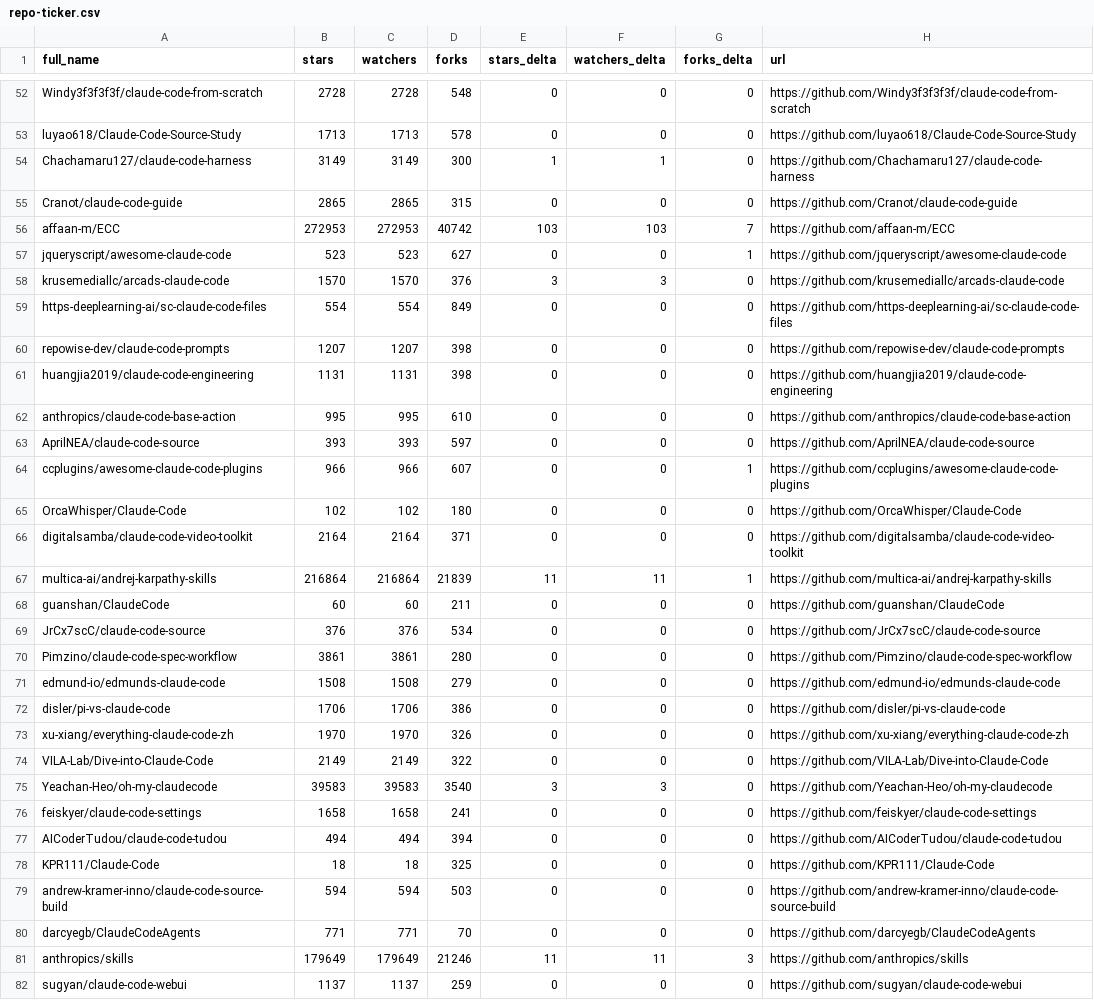
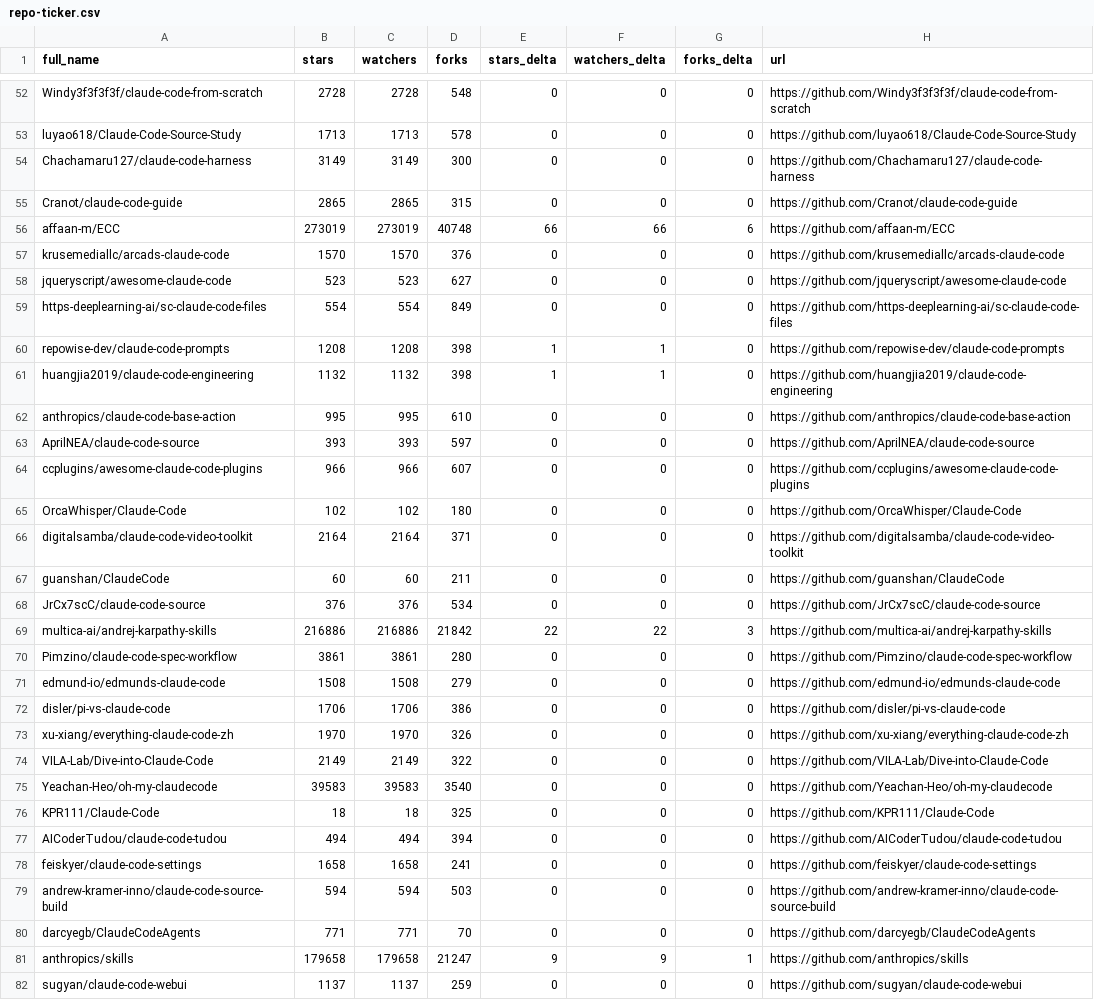
Before and after one commit to ats-kinoshita-iso/awesome-claude-code, a CSV file: data/repo-ticker.csv, drawn as a sheet; only a part is shown, gaps mark what is left out; the diff covers the shown part only.

```diff
--- a/data/repo-ticker.csv
+++ b/data/repo-ticker.csv
@@ -53,18 +53,18 @@ Windy3f3f3f3f/claude-code-from-scratch,2728,2728,548,0,0,0,https://github.com/Wi
 luyao618/Claude-Code-Source-Study,1713,1713,578,0,0,0,https://github.com/luyao618/Claude-Code-Source-Study
-Chachamaru127/claude-code-harness,3149,3149,300,1,1,0,https://github.com/Chachamaru127/claude-code-harness
+Chachamaru127/claude-code-harness,3149,3149,300,0,0,0,https://github.com/Chachamaru127/claude-code-harness
 Cranot/claude-code-guide,2865,2865,315,0,0,0,https://github.com/Cranot/claude-code-guide
-affaan-m/ECC,272953,272953,40742,103,103,7,https://github.com/affaan-m/ECC
-jqueryscript/awesome-claude-code,523,523,627,0,0,1,https://github.com/jqueryscript/awesome-claude-code
-krusemediallc/arcads-claude-code,1570,1570,376,3,3,0,https://github.com/krusemediallc/arcads-claude-code
+affaan-m/ECC,273019,273019,40748,66,66,6,https://github.com/affaan-m/ECC
+krusemediallc/arcads-claude-code,1570,1570,376,0,0,0,https://github.com/krusemediallc/arcads-claude-code
+jqueryscript/awesome-claude-code,523,523,627,0,0,0,https://github.com/jqueryscript/awesome-claude-code
 https-deeplearning-ai/sc-claude-code-files,554,554,849,0,0,0,https://github.com/https-deeplearning-ai/sc-claude-code-files
-repowise-dev/claude-code-prompts,1207,1207,398,0,0,0,https://github.com/repowise-dev/claude-code-prompts
-huangjia2019/claude-code-engineering,1131,1131,398,0,0,0,https://github.com/huangjia2019/claude-code-engineering
+repowise-dev/claude-code-prompts,1208,1208,398,1,1,0,https://github.com/repowise-dev/claude-code-prompts
+huangjia2019/claude-code-engineering,1132,1132,398,1,1,0,https://github.com/huangjia2019/claude-code-engineering
 anthropics/claude-code-base-action,995,995,610,0,0,0,https://github.com/anthropics/claude-code-base-action
 AprilNEA/claude-code-source,393,393,597,0,0,0,https://github.com/AprilNEA/claude-code-source
-ccplugins/awesome-claude-code-plugins,966,966,607,0,0,1,https://github.com/ccplugins/awesome-claude-code-plugins
+ccplugins/awesome-claude-code-plugins,966,966,607,0,0,0,https://github.com/ccplugins/awesome-claude-code-plugins
 OrcaWhisper/Claude-Code,102,102,180,0,0,0,https://github.com/OrcaWhisper/Claude-Code
 digitalsamba/claude-code-video-toolkit,2164,2164,371,0,0,0,https://github.com/digitalsamba/claude-code-video-toolkit
-multica-ai/andrej-karpathy-skills,216864,216864,21839,11,11,1,https://github.com/multica-ai/andrej-karpathy-skills
 guanshan/ClaudeCode,60,60,211,0,0,0,https://github.com/guanshan/ClaudeCode
 JrCx7scC/claude-code-source,376,376,534,0,0,0,https://github.com/JrCx7scC/claude-code-source
+multica-ai/andrej-karpathy-skills,216886,216886,21842,22,22,3,https://github.com/multica-ai/andrej-karpathy-skills
 Pimzino/claude-code-spec-workflow,3861,3861,280,0,0,0,https://github.com/Pimzino/claude-code-spec-workflow
@@ -74,9 +74,9 @@ xu-xiang/everything-claude-code-zh,1970,1970,326,0,0,0,https://github.com/xu-xia
 VILA-Lab/Dive-into-Claude-Code,2149,2149,322,0,0,0,https://github.com/VILA-Lab/Dive-into-Claude-Code
-Yeachan-Heo/oh-my-claudecode,39583,39583,3540,3,3,0,https://github.com/Yeachan-Heo/oh-my-claudecode
+Yeachan-Heo/oh-my-claudecode,39583,39583,3540,0,0,0,https://github.com/Yeachan-Heo/oh-my-claudecode
+KPR111/Claude-Code,18,18,325,0,0,0,https://github.com/KPR111/Claude-Code
+AICoderTudou/claude-code-tudou,494,494,394,0,0,0,https://github.com/AICoderTudou/claude-code-tudou
 feiskyer/claude-code-settings,1658,1658,241,0,0,0,https://github.com/feiskyer/claude-code-settings
-AICoderTudou/claude-code-tudou,494,494,394,0,0,0,https://github.com/AICoderTudou/claude-code-tudou
-KPR111/Claude-Code,18,18,325,0,0,0,https://github.com/KPR111/Claude-Code
 andrew-kramer-inno/claude-code-source-build,594,594,503,0,0,0,https://github.com/andrew-kramer-inno/claude-code-source-build
 darcyegb/ClaudeCodeAgents,771,771,70,0,0,0,https://github.com/darcyegb/ClaudeCodeAgents
-anthropics/skills,179649,179649,21246,11,11,3,https://github.com/anthropics/skills
+anthropics/skills,179658,179658,21247,9,9,1,https://github.com/anthropics/skills
 sugyan/claude-code-webui,1137,1137,259,0,0,0,https://github.com/sugyan/claude-code-webui
```
Also changed, not shown: 2 moved rows and 75 edited cells elsewhere in this file, 3 other files.
